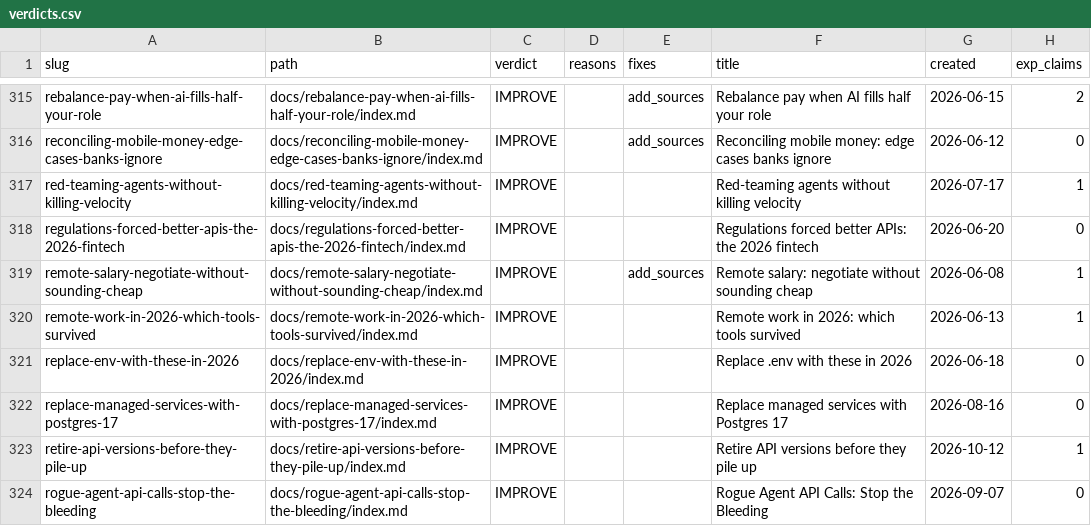
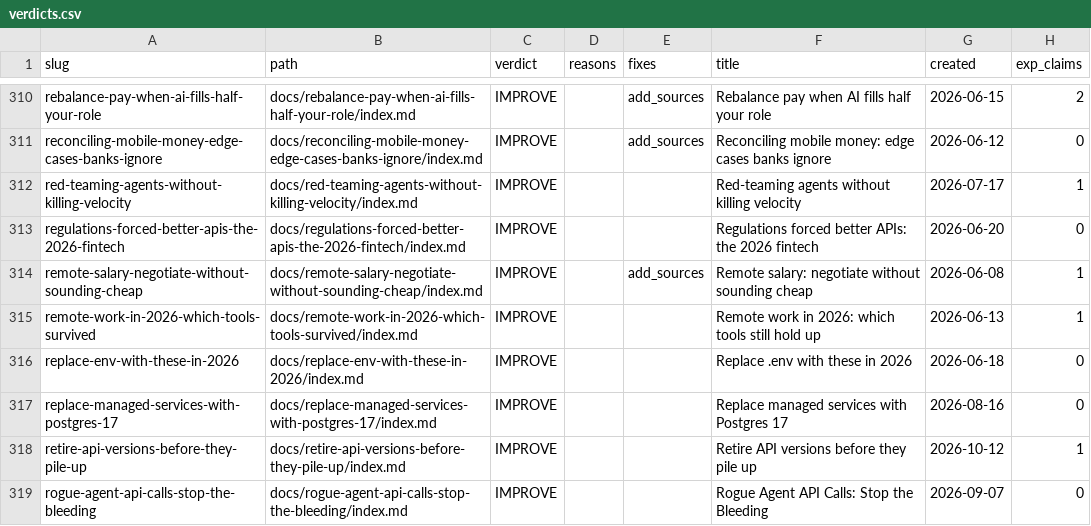
Before and after one commit to kubaik/kubaik.github.io, a CSV file: triage_report/verdicts.csv, drawn as a sheet; only a part is shown, gaps mark what is left out; addresses are those after the commit; the diff covers the shown part only; the diff names each change by its address in the sheet, - before the commit and + after, or states it on an @@ line.

```diff
--- a/triage_report/verdicts.csv
+++ b/triage_report/verdicts.csv
-F315 (title): Remote work in 2026: which tools survived
+F315 (title): Remote work in 2026: which tools still hold up
```
Also changed, not shown: 1 added row, 8 removed rows and 12 edited cells elsewhere in this file, quality_report_full.csv, 52 other files.
